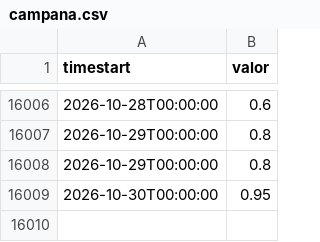
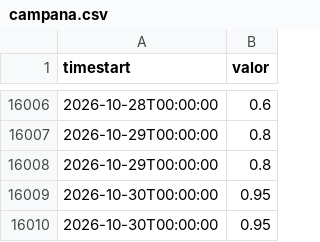
Before and after one commit to ytodojunto/INA_captura_delta_2, a CSV file: data/series/campana.csv, drawn as a sheet; only a part is shown, gaps mark what is left out; the diff names each change by its address in the sheet, - before the commit and + after, or states it on an @@ line.

```diff
--- a/data/series/campana.csv
+++ b/data/series/campana.csv
+row 16010: 2026-10-30T00:00:00 | 0.95
```
Also changed, not shown: data/series/baradero.csv, data/series/la_plata.csv, 20 other files.
